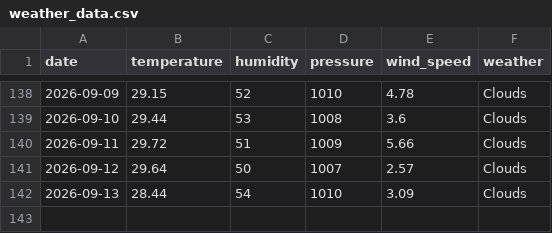
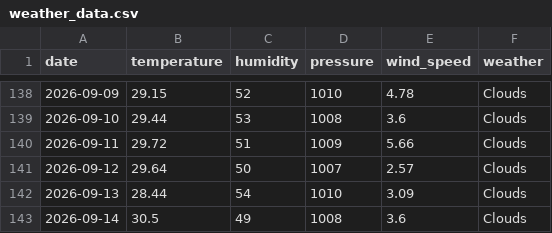
Before and after one commit to pranavkaple9/Bangalore_dataset, a CSV file: weather_data.csv, drawn as a sheet; only a part is shown, gaps mark what is left out; the diff names each change by its address in the sheet, - before the commit and + after, or states it on an @@ line.

```diff
--- a/weather_data.csv
+++ b/weather_data.csv
+row 143: 2026-09-14 | 30.5 | 49 | 1008 | 3.6 | Clouds
```
